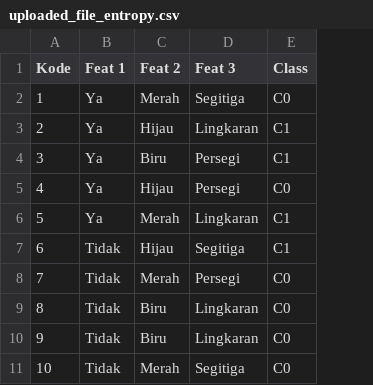
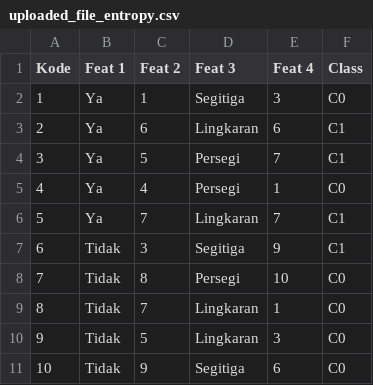
Before and after one commit to rickyandrean99/Project-Data-Mining, a CSV file: csv/uploaded_file_entropy.csv, drawn as a sheet; the diff names each change by its address in the sheet, - before the commit and + after, or states it on an @@ line.

Commit message:
Separate categorical and continuous data

```diff
--- a/csv/uploaded_file_entropy.csv
+++ b/csv/uploaded_file_entropy.csv
+column E (Feat 4), rows 2-11: 3 | 6 | 7 | 1 | 7 | 9 | 10 | 1 | 3 | 6
-C2 (Feat 2): Merah
+C2 (Feat 2): 1
-C3 (Feat 2): Hijau
+C3 (Feat 2): 6
-C4 (Feat 2): Biru
+C4 (Feat 2): 5
-C5 (Feat 2): Hijau
+C5 (Feat 2): 4
-C6 (Feat 2): Merah
+C6 (Feat 2): 7
-C7 (Feat 2): Hijau
+C7 (Feat 2): 3
-C8 (Feat 2): Merah
+C8 (Feat 2): 8
-C9 (Feat 2): Biru
+C9 (Feat 2): 7
-C10 (Feat 2): Biru
+C10 (Feat 2): 5
-C11 (Feat 2): Merah
+C11 (Feat 2): 9
```
Also changed, not shown: 2 other files.
